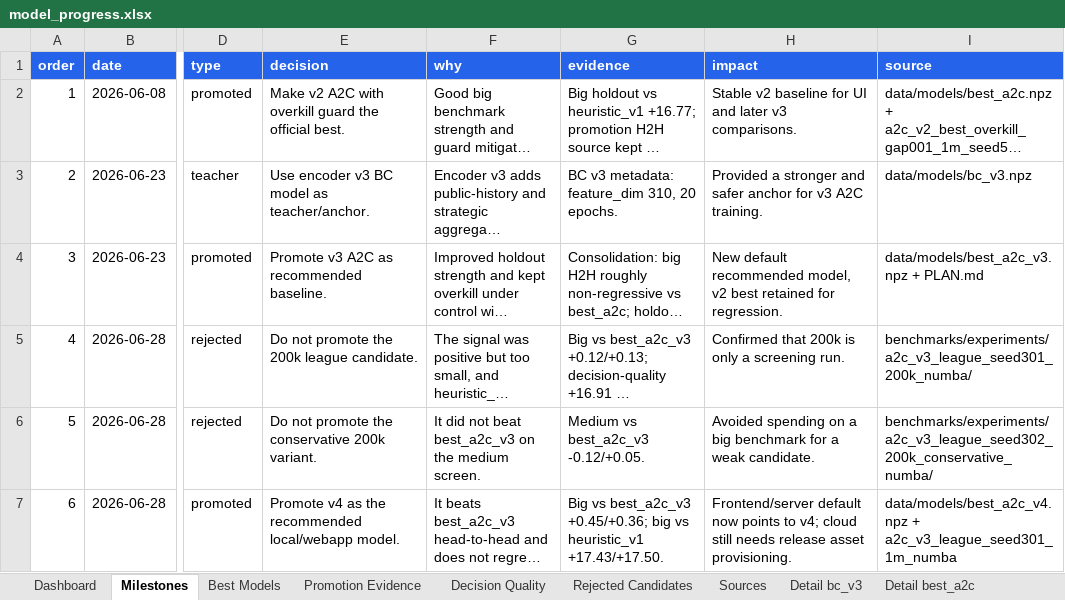
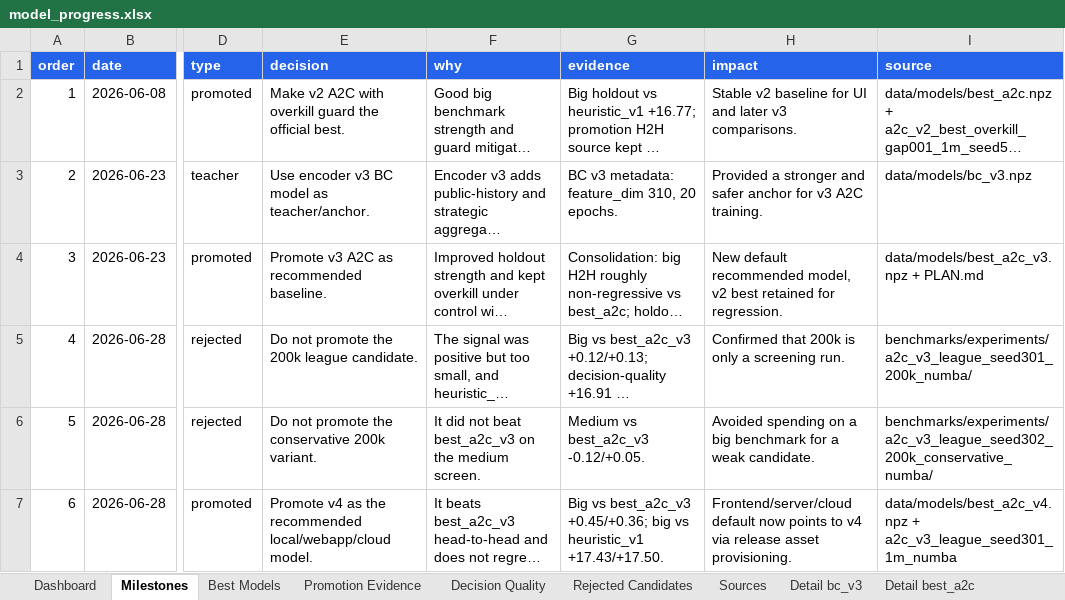
Before and after one commit to ilCapo77/briscola.ai, an Excel workbook: docs/reports/model_progress.xlsx, sheet Milestones, drawn as a sheet; only a part is shown, gaps mark what is left out; long unchanged cells end in …; values as stored, in another font and other column widths than the file's, no borders; the diff names each change by its address in the sheet, - before the commit and + after, or states it on an @@ line.

Commit message:
docs(piano): aggiorna roadmap e report modelli

```diff
--- a/docs/reports/model_progress.xlsx (sheet Milestones)
+++ b/docs/reports/model_progress.xlsx (sheet Milestones)
-E7 (decision): …the recommended local/webapp model.
+E7 (decision): …the recommended local/webapp/cloud model.
-H7 (impact): Frontend/server default now points to v4; cloud still needs release asset…
+H7 (impact): Frontend/server/cloud default now points to v4 via release asset…
```
Also changed, not shown: sheet Dashboard, sheet Detail best_a2c_v4, sheet Best Models, 3 other files.
